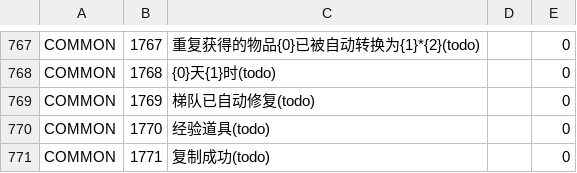
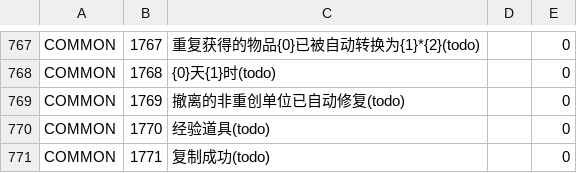
Before and after one commit to gf-data-tools/gf-data-ch, a CSV file: asset/language/languagedata_hk.csv, drawn as a sheet; only a part is shown, gaps mark what is left out.

```diff
--- a/asset/language/languagedata_hk.csv
+++ b/asset/language/languagedata_hk.csv
@@ -768,3 +768,3 @@ COMMON,1767,重复获得的物品{0}已被自动转换为{1}*{2}(todo),,0
 COMMON,1768,{0}天{1}时(todo),,0
-COMMON,1769,梯队已自动修复(todo),,0
+COMMON,1769,撤离的非重创单位已自动修复(todo),,0
 COMMON,1770,经验道具(todo),,0
```
Also changed, not shown: asset/language/languagedata_jp.csv, asset/language/languagedata_kr.csv, 10 other files.
